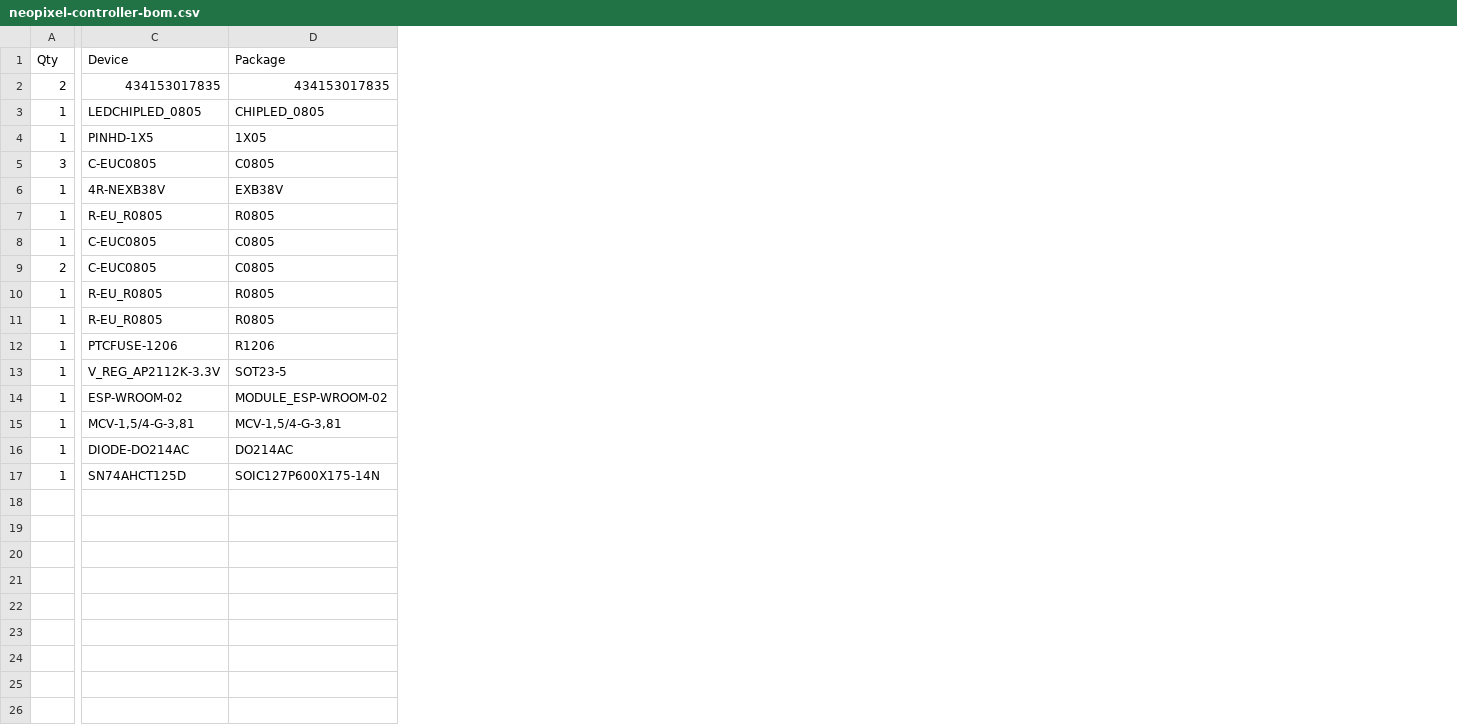
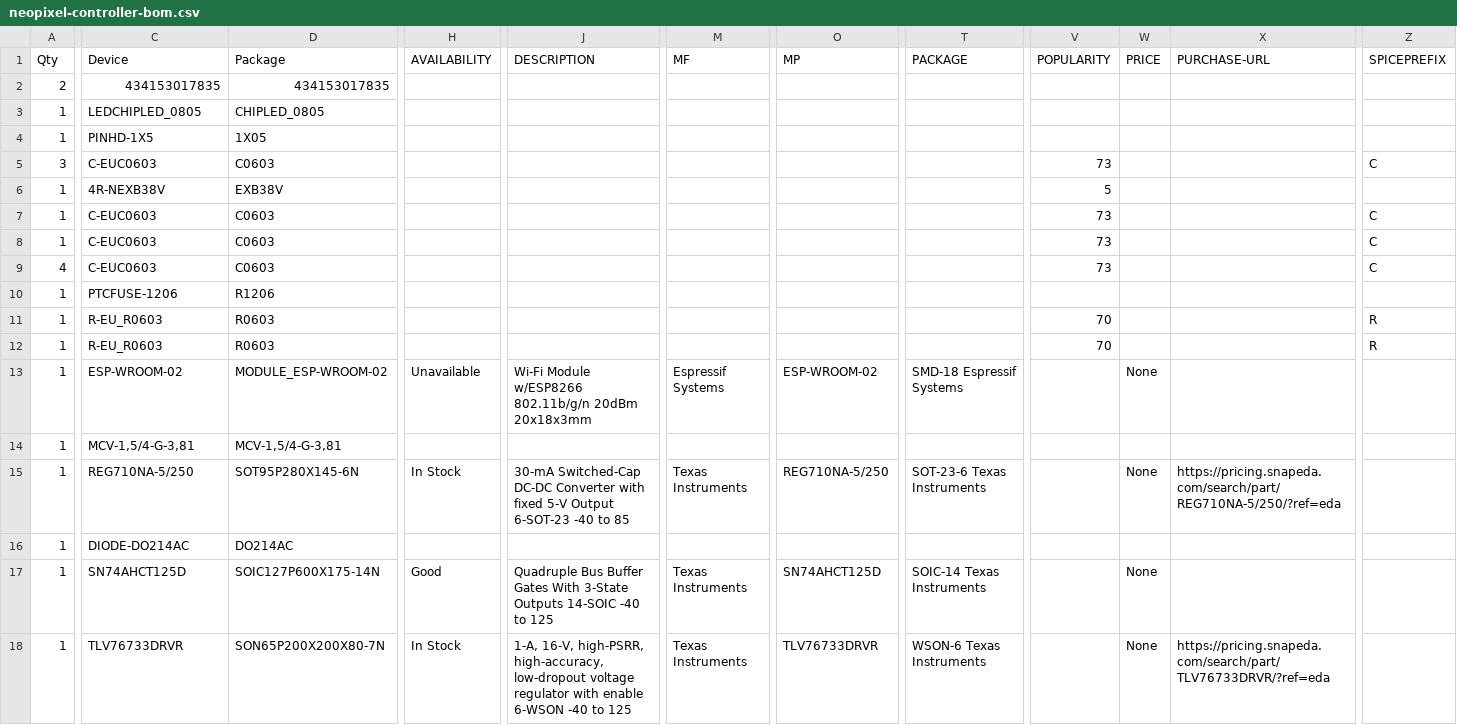
Before and after one commit to codm/wled-controller, a CSV file: neopixel-controller-bom.csv, drawn as a sheet; only a part is shown, gaps mark what is left out; removed rows and columns are numbered as before the commit, all else as after; rows hold the shown columns only; the diff covers the shown part only; the diff names each change by its address in the sheet, - before the commit and + after, or states it on an @@ line.

```diff
--- a/neopixel-controller-bom.csv
+++ b/neopixel-controller-bom.csv
+column H (AVAILABILITY), row 13: Unavailable; row 17: Good
+column J (DESCRIPTION), row 13: Wi-Fi Module w/ESP8266 802.11b/g/n 20dBm 20x18x3mm; row 17: Quadruple Bus Buffer Gates With 3-State Outputs 14-SOIC -40 to 125
+column M (MF), row 13: Espressif Systems; row 17: Texas Instruments
+column O (MP), row 13: ESP-WROOM-02; row 17: SN74AHCT125D
+column T (PACKAGE), row 13: SMD-18 Espressif Systems; row 17: SOIC-14 Texas Instruments
+column V (POPULARITY), rows 5-7: 73 | 5 | 73; rows 11-12: 70 | 70
+column W (PRICE), row 13: None; row 17: None
+column X (PURCHASE-URL), empty
+column Z (SPICEPREFIX), rows 5-7: C |  | C; rows 11-12: R | R
-C5 (Device): C-EUC0805
+C5 (Device): C-EUC0603
-D5 (Package): C0805
+D5 (Package): C0603
-row 7: 1 | R-EU_R0805 | R0805
-C7 (Device): C-EUC0805
+C7 (Device): C-EUC0603
-D7 (Package): C0805
+D7 (Package): C0603
-row 9: 2 | C-EUC0805 | C0805
+row 8: 1 | C-EUC0603 | C0603 |  |  |  |  |  | 73 |  |  | C
+row 9: 4 | C-EUC0603 | C0603 |  |  |  |  |  | 73 |  |  | C
+row 10: 1 | PTCFUSE-1206 | R1206
-C11:C12 (Device): R-EU_R0805
+C11:C12 (Device): R-EU_R0603
-D11:D12 (Package): R0805
+D11:D12 (Package): R0603
-row 12: 1 | PTCFUSE-1206 | R1206
-row 13: 1 | V_REG_AP2112K-3.3V | SOT23-5
+row 15: 1 | REG710NA-5/250 | SOT95P280X145-6N | In Stock | 30-mA Switched-Cap DC-DC Converter with fixed 5-V Output 6-SOT-23 -40 to 85 | Texas Instruments | REG710NA-5/250 | SOT-23-6 Texas Instruments |  | None | https://pricing.snapeda.com/search/part/REG710NA-5/250/?ref=eda
+row 18: 1 | TLV76733DRVR | SON65P200X200X80-7N | In Stock | 1-A, 16-V, high-PSRR, high-accuracy, low-dropout voltage regulator with enable 6-WSON -40 to 125 | Texas Instruments | TLV76733DRVR | WSON-6 Texas Instruments |  | None | https://pricing.snapeda.com/search/part/TLV76733DRVR/?ref=eda
```
Also changed, not shown: 12 added columns elsewhere in this file, 3 other files.
